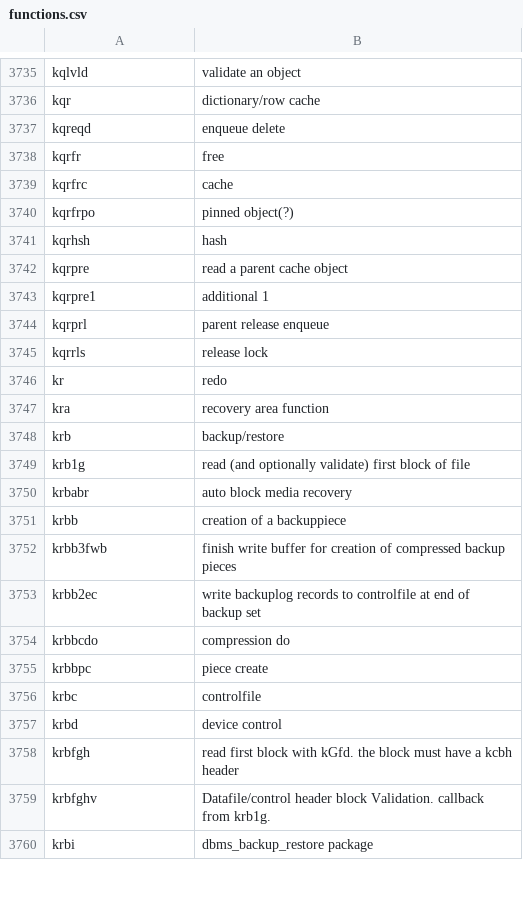
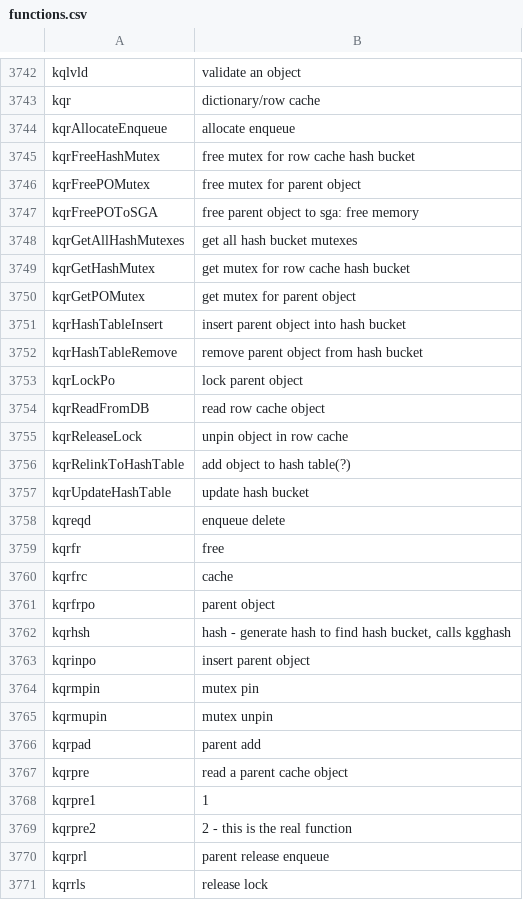
Before and after one commit to skoehler-soocs/ora_db_func_anno, a CSV file: functions.csv, drawn as a sheet; only a part is shown, gaps mark what is left out; the shorter side is filled out with more unchanged rows; the diff covers the shown part only.

Commit message:
mainly row cache functions

```diff
--- a/functions.csv
+++ b/functions.csv
@@ -3736,2 +3743,16 @@ kqlvld|validate an object
 kqr|dictionary/row cache
+kqrAllocateEnqueue|allocate enqueue
+kqrFreeHashMutex|free mutex for row cache hash bucket
+kqrFreePOMutex|free mutex for parent object
+kqrFreePOToSGA|free parent object to sga: free memory
+kqrGetAllHashMutexes|get all hash bucket mutexes
+kqrGetHashMutex|get mutex for row cache hash bucket
+kqrGetPOMutex|get mutex for parent object
+kqrHashTableInsert|insert parent object into hash bucket
+kqrHashTableRemove|remove parent object from hash bucket
+kqrLockPo|lock parent object
+kqrReadFromDB|read row cache object
+kqrReleaseLock|unpin object in row cache
+kqrRelinkToHashTable|add object to hash table(?)
+kqrUpdateHashTable|update hash bucket
 kqreqd|enqueue delete
@@ -3739,6 +3760,11 @@ kqrfr|free
 kqrfrc|cache
-kqrfrpo|pinned object(?)
-kqrhsh|hash
+kqrfrpo|parent object
+kqrhsh|hash - generate hash to find hash bucket, calls kgghash
+kqrinpo|insert parent object
+kqrmpin|mutex pin
+kqrmupin|mutex unpin
+kqrpad|parent add
 kqrpre|read a parent cache object
-kqrpre1|additional 1
+kqrpre1|1
+kqrpre2|2 - this is the real function
 kqrprl|parent release enqueue
```
Also changed, not shown: 9 added rows elsewhere in this file.
